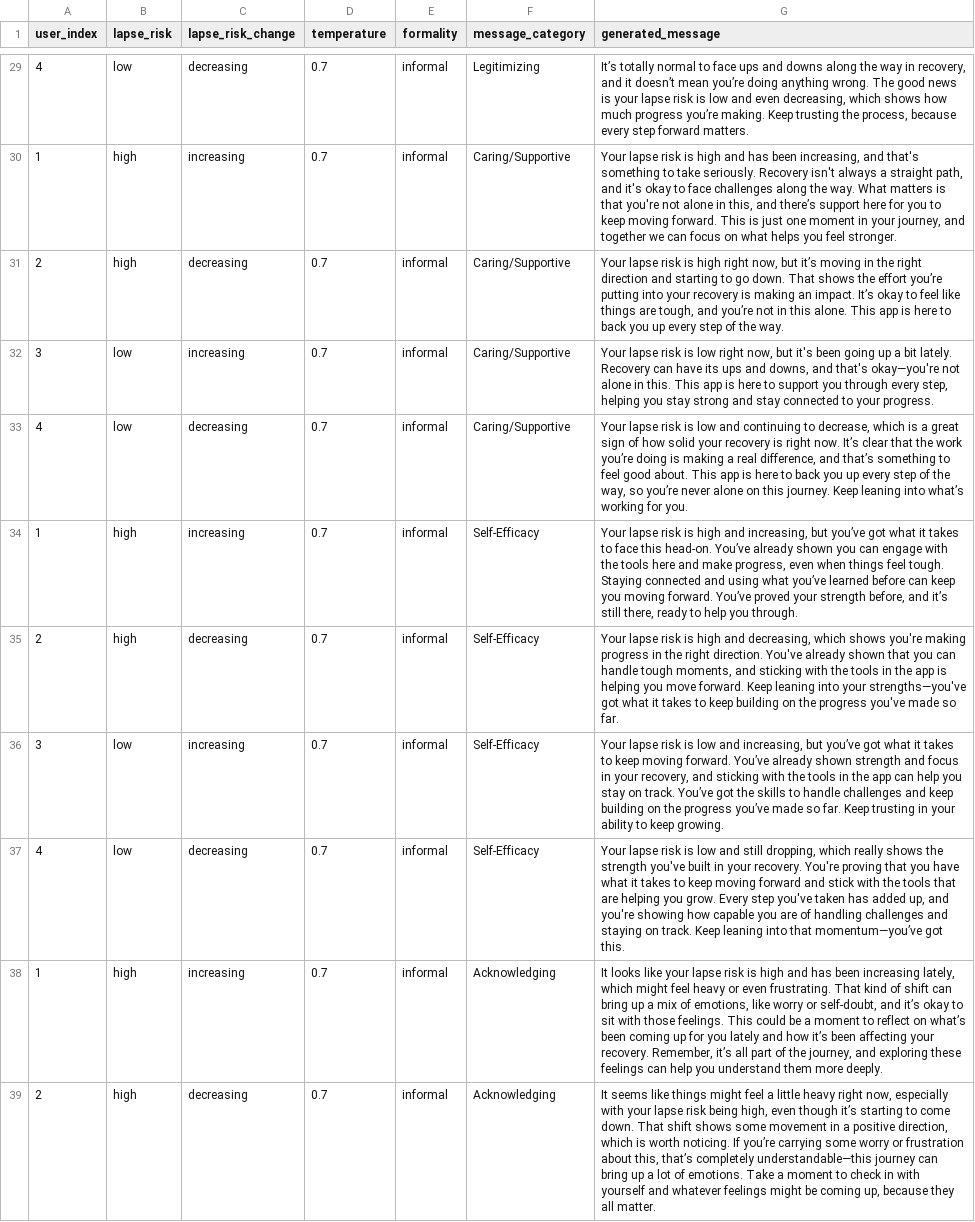
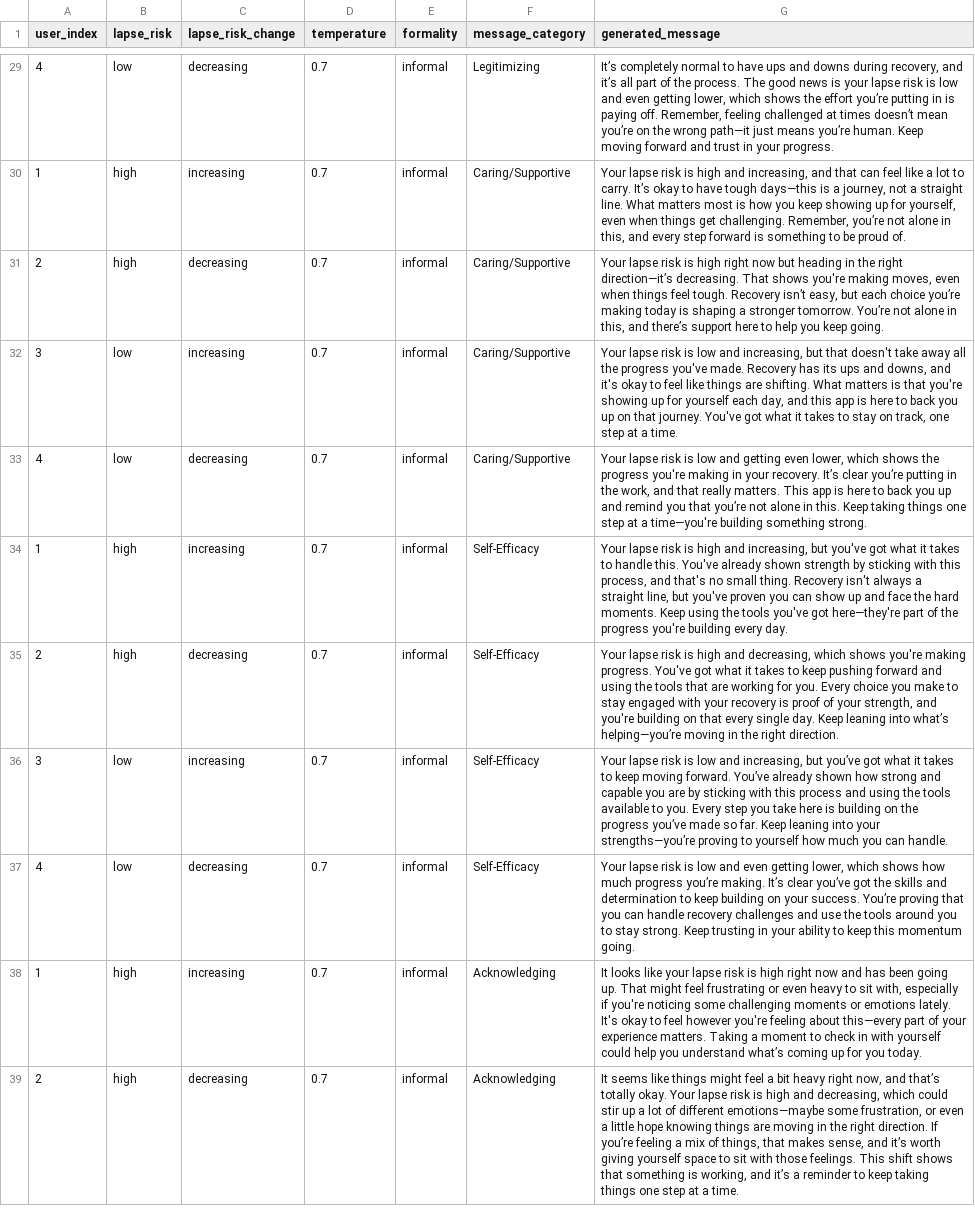
Before and after one commit to jjcurtin/study_llmpanel, a CSV file: qualtrics_panel/output/production_messages.csv, drawn as a sheet; only a part is shown, gaps mark what is left out; the diff covers the shown part only; the diff names each change by its address in the sheet, - before the commit and + after, or states it on an @@ line.

Commit message:
update prod messages

```diff
--- a/qualtrics_panel/output/production_messages.csv
+++ b/qualtrics_panel/output/production_messages.csv
-G29 (generated_message): It’s totally normal to face ups and downs along the way in recovery, and it doesn’t mean you’re doing anything wrong. The good news is your lapse risk is low and even decreasing, which shows how much progress you’re making. Keep trusting the process, because every step forward matters.
+G29 (generated_message): It’s completely normal to have ups and downs during recovery, and it’s all part of the process. The good news is your lapse risk is low and even getting lower, which shows the effort you’re putting in is paying off. Remember, feeling challenged at times doesn’t mean you’re on the wrong path—it just means you’re human. Keep moving forward and trust in your progress.
-G30 (generated_message): …high and has been increasing, and that's something to take seriously. Recovery isn't always a straight path, and it's okay to face challenges along the way. What matters is that you're not alone in this, and there’s support here for you to keep moving forward. This is just one moment in your journey, and together we can focus on what helps you feel stronger.
+G30 (generated_message): …high and increasing, and that can feel like a lot to carry. It’s okay to have tough days—this is a journey, not a straight line. What matters most is how you keep showing up for yourself, even when things get challenging. Remember, you’re not alone in this, and every step forward is something to be proud of.
-G31 (generated_message): …high right now, but it’s moving in the right direction and starting to go down. That shows the effort you’re putting into your recovery is making an impact. It’s okay to feel like things are tough, and you’re not in this alone. This app is here to back you up every step of the way.
+G31 (generated_message): …high right now but heading in the right direction—it’s decreasing. That shows you're making moves, even when things feel tough. Recovery isn’t easy, but each choice you’re making today is shaping a stronger tomorrow. You’re not alone in this, and there’s support here to help you keep going.
-G32 (generated_message): …is low right now, but it's been going up a bit lately. Recovery can have its ups and downs, and that's okay—you're not alone in this. This app is here to support you through every step, helping you stay strong and stay connected to your progress.
+G32 (generated_message): …is low and increasing, but that doesn't take away all the progress you've made. Recovery has its ups and downs, and it's okay to feel like things are shifting. What matters is that you're showing up for yourself each day, and this app is here to back you up on that journey. You've got what it takes to stay on track, one step at a time.
-G33 (generated_message): …low and continuing to decrease, which is a great sign of how solid your recovery is right now. It’s clear that the work you’re doing is making a real difference, and that’s something to feel good about. This app is here to back you up every step of the way, so you’re never alone on this journey. Keep leaning into what’s working for you.
+G33 (generated_message): …low and getting even lower, which shows the progress you're making in your recovery. It’s clear you’re putting in the work, and that really matters. This app is here to back you up and remind you that you’re not alone in this. Keep taking things one step at a time—you're building something strong.
-G34 (generated_message): …increasing, but you’ve got what it takes to face this head-on. You’ve already shown you can engage with the tools here and make progress, even when things feel tough. Staying connected and using what you’ve learned before can keep you moving forward. You’ve proved your strength before, and it’s still there, ready to help you through.
+G34 (generated_message): …increasing, but you've got what it takes to handle this. You've already shown strength by sticking with this process, and that's no small thing. Recovery isn't always a straight line, but you've proven you can show up and face the hard moments. Keep using the tools you've got here—they're part of the progress you're building every day.
-G35 (generated_message): …you're making progress in the right direction. You've already shown that you can handle tough moments, and sticking with the tools in the app is helping you move forward. Keep leaning into your strengths—you've got what it takes to keep building on the progress you've made so far.
+G35 (generated_message): …you're making progress. You've got what it takes to keep pushing forward and using the tools that are working for you. Every choice you make to stay engaged with your recovery is proof of your strength, and you're building on that every single day. Keep leaning into what’s helping—you’re moving in the right direction.
-G36 (generated_message): …already shown strength and focus in your recovery, and sticking with the tools in the app can help you stay on track. You’ve got the skills to handle challenges and keep building on the progress you’ve made so far. Keep trusting in your ability to keep growing.
+G36 (generated_message): …already shown how strong and capable you are by sticking with this process and using the tools available to you. Every step you take here is building on the progress you’ve made so far. Keep leaning into your strengths—you’re proving to yourself how much you can handle.
-G37 (generated_message): …low and still dropping, which really shows the strength you've built in your recovery. You're proving that you have what it takes to keep moving forward and stick with the tools that are helping you grow. Every step you've taken has added up, and you're showing how capable you are of handling challenges and staying on track. Keep leaning into that momentum—you’ve got this.
+G37 (generated_message): …low and even getting lower, which shows how much progress you’re making. It’s clear you’ve got the skills and determination to keep building on your success. You’re proving that you can handle recovery challenges and use the tools around you to stay strong. Keep trusting in your ability to keep this momentum going.
-G38 (generated_message): …is high and has been increasing lately, which might feel heavy or even frustrating. That kind of shift can bring up a mix of emotions, like worry or self-doubt, and it’s okay to sit with those feelings. This could be a moment to reflect on what’s been coming up for you lately and how it’s been affecting your recovery. Remember, it’s all part of the journey, and exploring these feelings can help you understand them more deeply.
+G38 (generated_message): …is high right now and has been going up. That might feel frustrating or even heavy to sit with, especially if you're noticing some challenging moments or emotions lately. It's okay to feel however you're feeling about this—every part of your experience matters. Taking a moment to check in with yourself could help you understand what’s coming up for you today.
-G39 (generated_message): …feel a little heavy right now, especially with your lapse risk being high, even though it’s starting to come down. That shift shows some movement in a positive direction, which is worth noticing. If you’re carrying some worry or frustration about this, that’s completely understandable—this journey can bring up a lot of emotions. Take a moment to check in with yourself and whatever feelings might be coming up, because they all matter.
+G39 (generated_message): …feel a bit heavy right now, and that’s totally okay. Your lapse risk is high and decreasing, which could stir up a lot of different emotions—maybe some frustration, or even a little hope knowing things are moving in the right direction. If you’re feeling a mix of things, that makes sense, and it’s worth giving yourself space to sit with those feelings. This shift shows that something is working, and it’s a reminder to keep taking things one step at a time.
```
Also changed, not shown: 37 edited cells elsewhere in this file, 3 other files.
